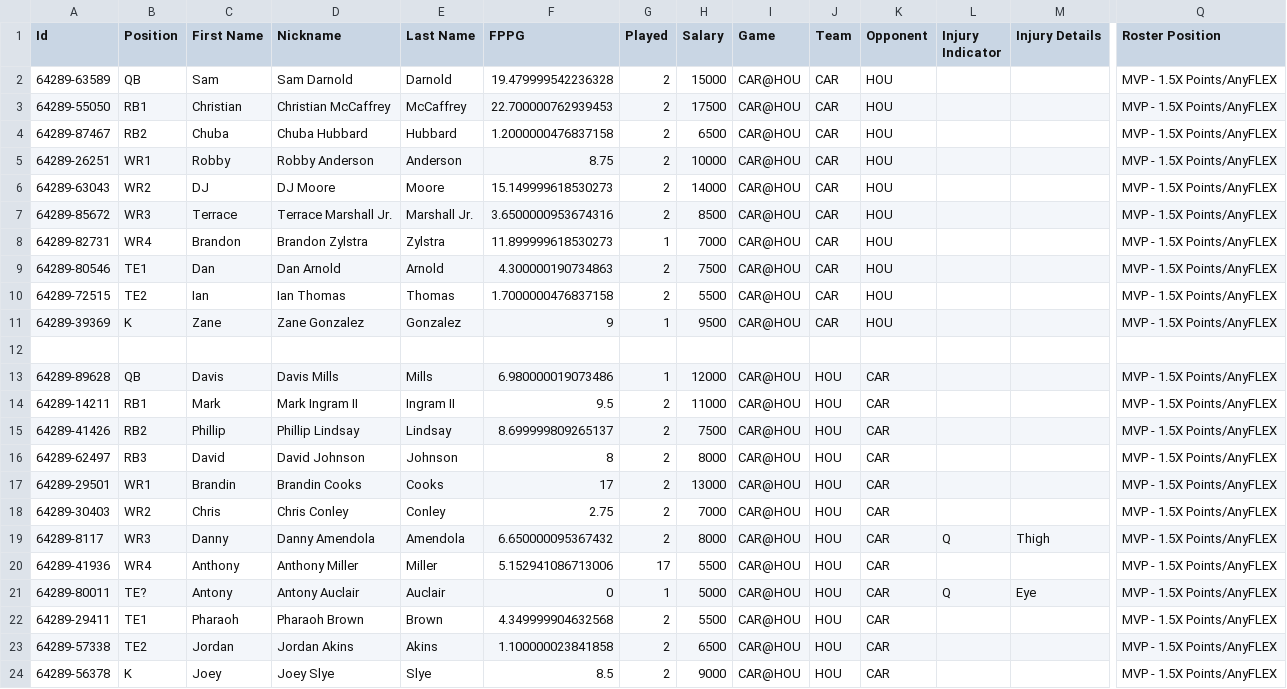
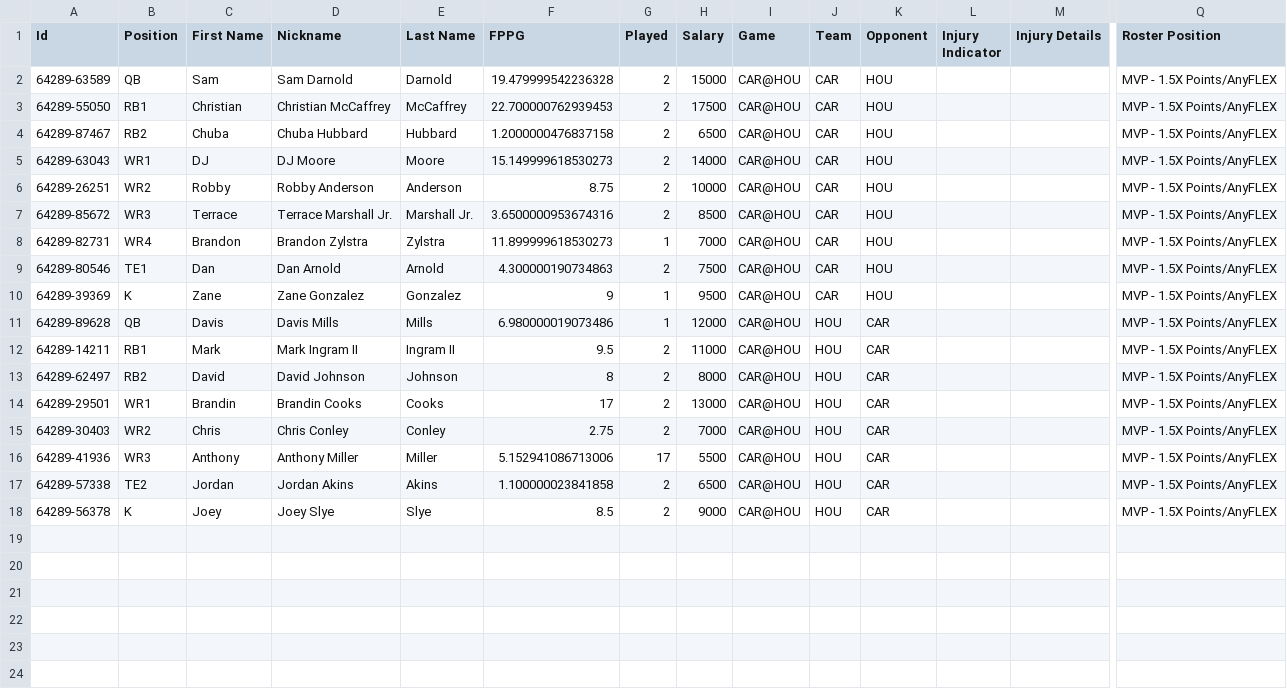
Before and after one commit to ssisk44/NFLDataScienceProject, a CSV file: DFS/DFS_DATA/DFS_FILES/09232021CARHOU_reduced_players.csv, drawn as a sheet; only a part is shown, gaps mark what is left out; removed rows and columns are numbered as before the commit, all else as after; rows hold the shown columns only; the diff names each change by its address in the sheet, - before the commit and + after, or states it on an @@ line.

Commit message:
#### NEARLY COMPLETED Data Retrieval OVERHAUL ####
# COMPLETED
X Removed player_db, check position, and clean and sort players functions
X Rewrite analysis tables to account for position depth chart update (less hard coding)
X Completely reworked data retrieval and decreased time (10-25X)

# TO DO
- - - find a way to save cookies from login or manually enter username password for depth chart website

- Data analysis on & create probability outcome trees
- Machine learning on contest input results

```diff
--- a/DFS/DFS_DATA/DFS_FILES/09232021CARHOU_reduced_players.csv
+++ b/DFS/DFS_DATA/DFS_FILES/09232021CARHOU_reduced_players.csv
-row 5: 64289-26251 | WR1 | Robby | Robby Anderson | Anderson | 8.75 | 2 | 10000 | CAR@HOU | CAR | HOU |  |  | MVP - 1.5X Points/AnyFLEX
-B5 (Position): WR2
+B5 (Position): WR1
+row 6: 64289-26251 | WR2 | Robby | Robby Anderson | Anderson | 8.75 | 2 | 10000 | CAR@HOU | CAR | HOU |  |  | MVP - 1.5X Points/AnyFLEX
-row 10: 64289-72515 | TE2 | Ian | Ian Thomas | Thomas | 1.7000000476837158 | 2 | 5500 | CAR@HOU | CAR | HOU |  |  | MVP - 1.5X Points/AnyFLEX
-row 12: (empty)
-row 15: 64289-41426 | RB2 | Phillip | Phillip Lindsay | Lindsay | 8.699999809265137 | 2 | 7500 | CAR@HOU | HOU | CAR |  |  | MVP - 1.5X Points/AnyFLEX
-B13 (Position): RB3
+B13 (Position): RB2
-row 19: 64289-8117 | WR3 | Danny | Danny Amendola | Amendola | 6.650000095367432 | 2 | 8000 | CAR@HOU | HOU | CAR | Q | Thigh | MVP - 1.5X Points/AnyFLEX
-B16 (Position): WR4
+B16 (Position): WR3
-row 21: 64289-80011 | TE? | Antony | Antony Auclair | Auclair | 0 | 1 | 5000 | CAR@HOU | HOU | CAR | Q | Eye | MVP - 1.5X Points/AnyFLEX
-row 22: 64289-29411 | TE1 | Pharaoh | Pharaoh Brown | Brown | 4.349999904632568 | 2 | 5500 | CAR@HOU | HOU | CAR |  |  | MVP - 1.5X Points/AnyFLEX
```
Also changed, not shown: 3 other files.
